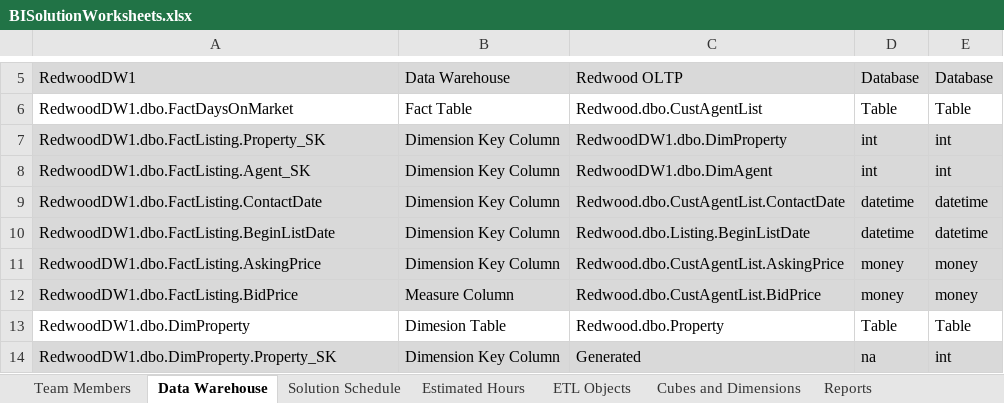
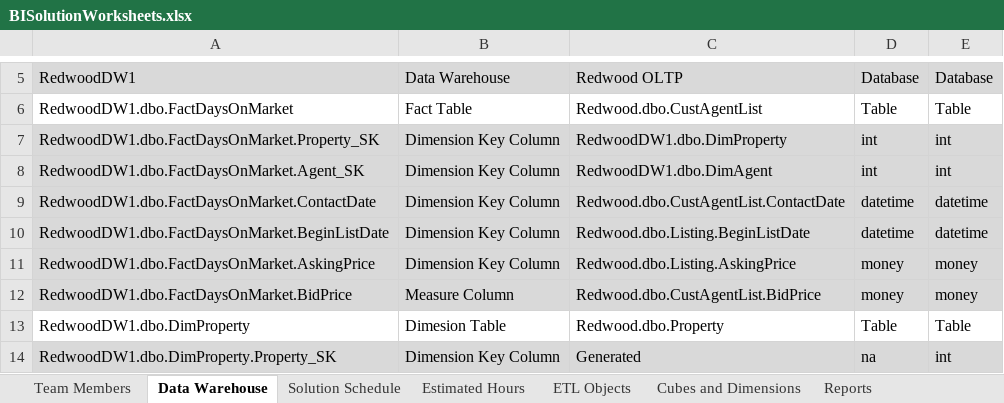
Before and after one commit to xdrtb/RedwoodDW1, an Excel workbook: Solution Documents/BISolutionWorksheets.xlsx, sheet Data Warehouse, drawn as a sheet; only a part is shown, gaps mark what is left out; values as stored, in another font and other column widths than the file's, no borders; the diff names each change by its address in the sheet, - before the commit and + after, or states it on an @@ line.

Commit message:
fixes to solution worksheet

```diff
--- a/Solution Documents/BISolutionWorksheets.xlsx (sheet Data Warehouse)
+++ b/Solution Documents/BISolutionWorksheets.xlsx (sheet Data Warehouse)
-A7: RedwoodDW1.dbo.FactListing.Property_SK
+A7: RedwoodDW1.dbo.FactDaysOnMarket.Property_SK
-A8: RedwoodDW1.dbo.FactListing.Agent_SK
+A8: RedwoodDW1.dbo.FactDaysOnMarket.Agent_SK
-A9: RedwoodDW1.dbo.FactListing.ContactDate
+A9: RedwoodDW1.dbo.FactDaysOnMarket.ContactDate
-A10: RedwoodDW1.dbo.FactListing.BeginListDate
+A10: RedwoodDW1.dbo.FactDaysOnMarket.BeginListDate
-A11: RedwoodDW1.dbo.FactListing.AskingPrice
+A11: RedwoodDW1.dbo.FactDaysOnMarket.AskingPrice
-C11: Redwood.dbo.CustAgentList.AskingPrice
+C11: Redwood.dbo.Listing.AskingPrice
-A12: RedwoodDW1.dbo.FactListing.BidPrice
+A12: RedwoodDW1.dbo.FactDaysOnMarket.BidPrice
```
